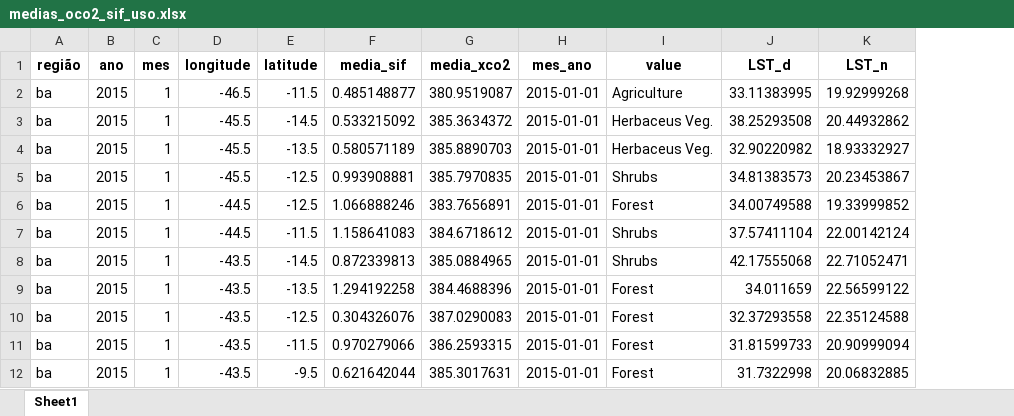
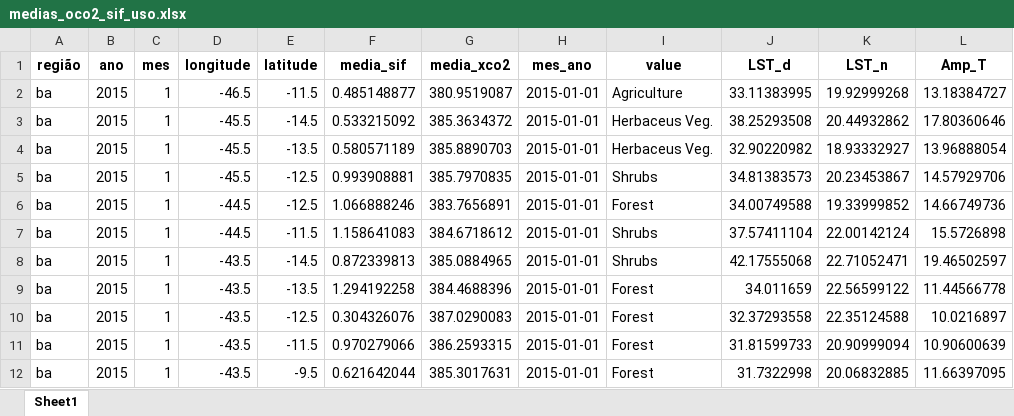
Before and after one commit to arpanosso/matopiba-xco2-sif, an Excel workbook: data/medias_oco2_sif_uso.xlsx, sheet Sheet1, drawn as a sheet; only a part is shown; values as stored, in another font and other column widths than the file's, no borders; the diff names each change by its address in the sheet, - before the commit and + after, or states it on an @@ line.

```diff
--- a/data/medias_oco2_sif_uso.xlsx (sheet Sheet1)
+++ b/data/medias_oco2_sif_uso.xlsx (sheet Sheet1)
+column L (Amp_T), rows 2-12: 13.18384727 | 17.80360646 | 13.96888054 | 14.57929706 | 14.66749736 | 15.5726898 | 19.46502597 | 11.44566778 | 10.0216897 | 10.90600639 | 11.66397095
```
Also changed, not shown: data/medias_oco2_sif.xlsx, data/modelos.xlsx, 34 other files.
